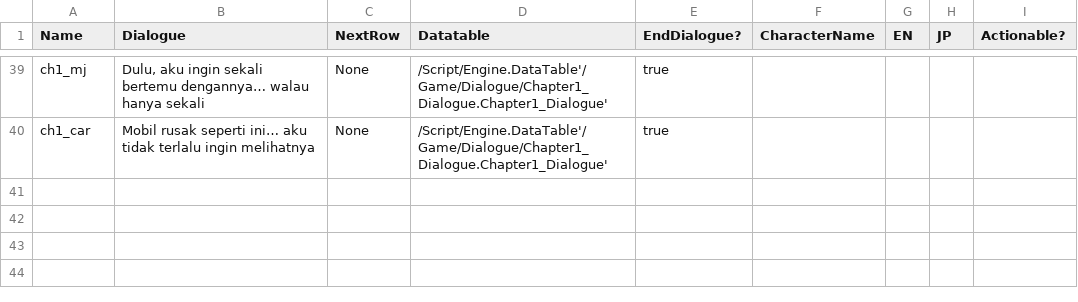
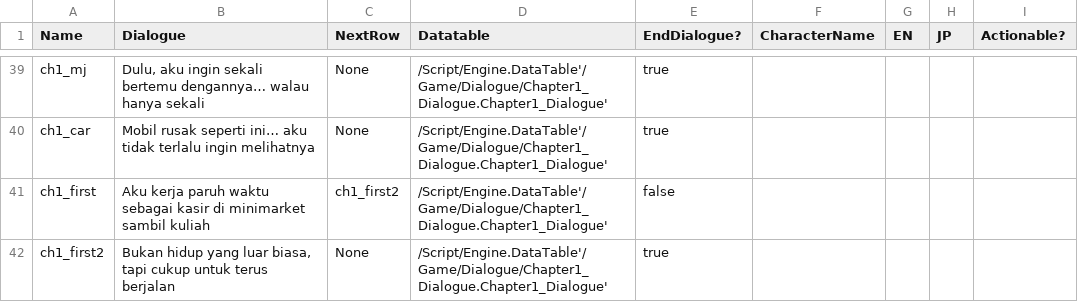
Before and after one commit to hwaye-ch/HWY_Before-the-bounce, a CSV file: Content/Dialogue/Chapter 1.csv, drawn as a sheet; only a part is shown, gaps mark what is left out; the diff names each change by its address in the sheet, - before the commit and + after, or states it on an @@ line.

Commit message:
added dialogue in chapter 1 supermarket

```diff
--- a/Content/Dialogue/Chapter 1.csv
+++ b/Content/Dialogue/Chapter 1.csv
+row 41: ch1_first | Aku kerja paruh waktu sebagai kasir di minimarket sambil kuliah | ch1_first2 | /Script/Engine.DataTable'/Game/Dialogue/Chapter1_Dialogue.Chapter1_Dialogue' | false
+row 42: ch1_first2 | Bukan hidup yang luar biasa, tapi cukup untuk terus berjalan | None | /Script/Engine.DataTable'/Game/Dialogue/Chapter1_Dialogue.Chapter1_Dialogue' | true
```
Also changed, not shown: 4 other files.
